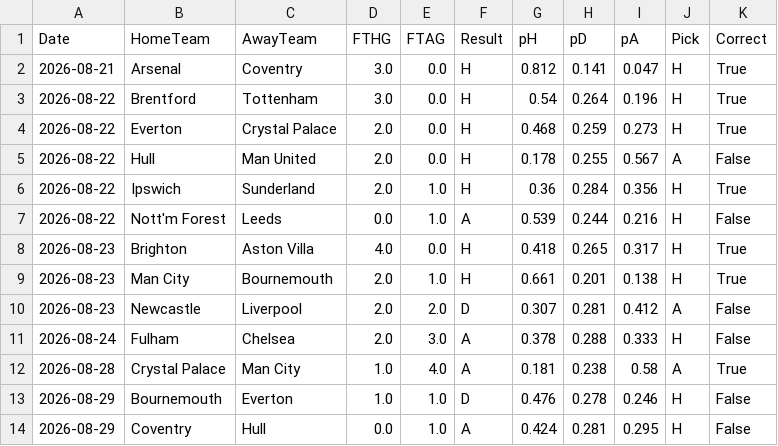
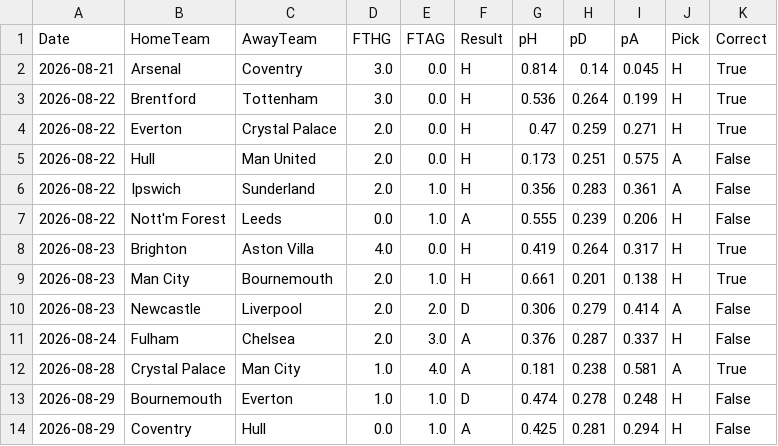
Before and after one commit to jcosta92/PL_Predictions, a CSV file: reports/test_2026_27_predictions.csv, drawn as a sheet; only a part is shown; the diff covers the shown part only.

```diff
--- a/reports/test_2026_27_predictions.csv
+++ b/reports/test_2026_27_predictions.csv
@@ -1,14 +1,14 @@
 Date,HomeTeam,AwayTeam,FTHG,FTAG,Result,pH,pD,pA,Pick,Correct
-2026-08-21,Arsenal,Coventry,3.0,0.0,H,0.812,0.141,0.047,H,True
-2026-08-22,Brentford,Tottenham,3.0,0.0,H,0.54,0.264,0.196,H,True
-2026-08-22,Everton,Crystal Palace,2.0,0.0,H,0.468,0.259,0.273,H,True
-2026-08-22,Hull,Man United,2.0,0.0,H,0.178,0.255,0.567,A,False
-2026-08-22,Ipswich,Sunderland,2.0,1.0,H,0.36,0.284,0.356,H,True
-2026-08-22,Nott'm Forest,Leeds,0.0,1.0,A,0.539,0.244,0.216,H,False
-2026-08-23,Brighton,Aston Villa,4.0,0.0,H,0.418,0.265,0.317,H,True
+2026-08-21,Arsenal,Coventry,3.0,0.0,H,0.814,0.14,0.045,H,True
+2026-08-22,Brentford,Tottenham,3.0,0.0,H,0.536,0.264,0.199,H,True
+2026-08-22,Everton,Crystal Palace,2.0,0.0,H,0.47,0.259,0.271,H,True
+2026-08-22,Hull,Man United,2.0,0.0,H,0.173,0.251,0.575,A,False
+2026-08-22,Ipswich,Sunderland,2.0,1.0,H,0.356,0.283,0.361,A,False
+2026-08-22,Nott'm Forest,Leeds,0.0,1.0,A,0.555,0.239,0.206,H,False
+2026-08-23,Brighton,Aston Villa,4.0,0.0,H,0.419,0.264,0.317,H,True
 2026-08-23,Man City,Bournemouth,2.0,1.0,H,0.661,0.201,0.138,H,True
-2026-08-23,Newcastle,Liverpool,2.0,2.0,D,0.307,0.281,0.412,A,False
-2026-08-24,Fulham,Chelsea,2.0,3.0,A,0.378,0.288,0.333,H,False
-2026-08-28,Crystal Palace,Man City,1.0,4.0,A,0.181,0.238,0.58,A,True
-2026-08-29,Bournemouth,Everton,1.0,1.0,D,0.476,0.278,0.246,H,False
-2026-08-29,Coventry,Hull,0.0,1.0,A,0.424,0.281,0.295,H,False
+2026-08-23,Newcastle,Liverpool,2.0,2.0,D,0.306,0.279,0.414,A,False
+2026-08-24,Fulham,Chelsea,2.0,3.0,A,0.376,0.287,0.337,H,False
+2026-08-28,Crystal Palace,Man City,1.0,4.0,A,0.181,0.238,0.581,A,True
+2026-08-29,Bournemouth,Everton,1.0,1.0,D,0.474,0.278,0.248,H,False
+2026-08-29,Coventry,Hull,0.0,1.0,A,0.425,0.281,0.294,H,False
```
Also changed, not shown: 93 edited cells elsewhere in this file, data/processed/matches.csv, reports/backtest_by_season.csv, 24 other files.
